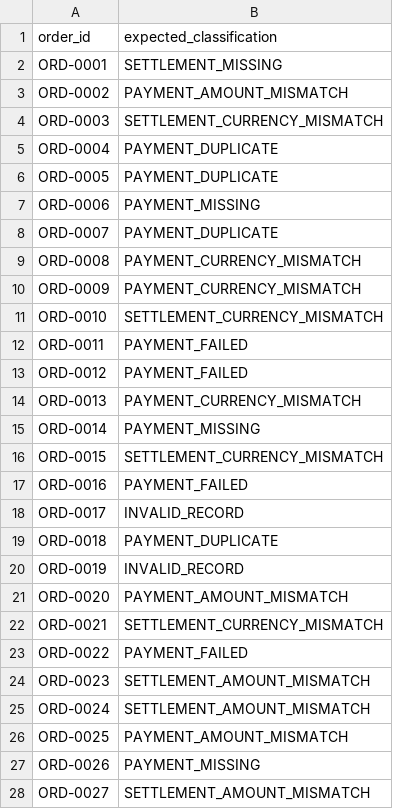
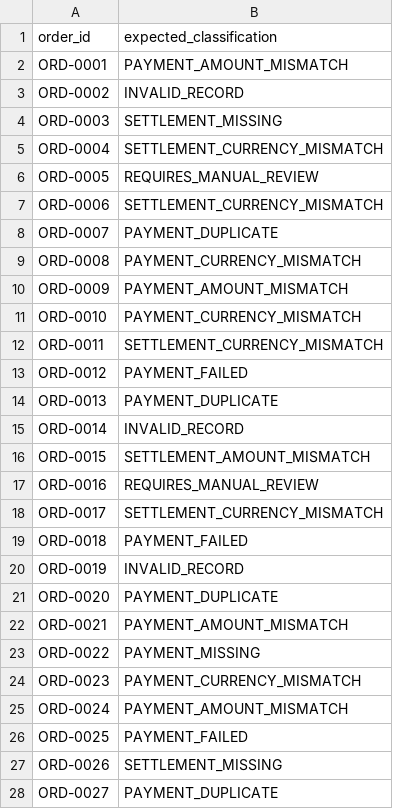
Before and after one commit to Vijay-2005sri/recoincile-ai, a CSV file: data/ground_truth.csv, drawn as a sheet; only a part is shown; the diff covers the shown part only.

```diff
--- a/data/ground_truth.csv
+++ b/data/ground_truth.csv
@@ -1,28 +1,28 @@
 order_id,expected_classification
-ORD-0001,SETTLEMENT_MISSING
-ORD-0002,PAYMENT_AMOUNT_MISMATCH
-ORD-0003,SETTLEMENT_CURRENCY_MISMATCH
-ORD-0004,PAYMENT_DUPLICATE
-ORD-0005,PAYMENT_DUPLICATE
-ORD-0006,PAYMENT_MISSING
+ORD-0001,PAYMENT_AMOUNT_MISMATCH
+ORD-0002,INVALID_RECORD
+ORD-0003,SETTLEMENT_MISSING
+ORD-0004,SETTLEMENT_CURRENCY_MISMATCH
+ORD-0005,REQUIRES_MANUAL_REVIEW
+ORD-0006,SETTLEMENT_CURRENCY_MISMATCH
 ORD-0007,PAYMENT_DUPLICATE
 ORD-0008,PAYMENT_CURRENCY_MISMATCH
-ORD-0009,PAYMENT_CURRENCY_MISMATCH
-ORD-0010,SETTLEMENT_CURRENCY_MISMATCH
-ORD-0011,PAYMENT_FAILED
+ORD-0009,PAYMENT_AMOUNT_MISMATCH
+ORD-0010,PAYMENT_CURRENCY_MISMATCH
+ORD-0011,SETTLEMENT_CURRENCY_MISMATCH
 ORD-0012,PAYMENT_FAILED
-ORD-0013,PAYMENT_CURRENCY_MISMATCH
-ORD-0014,PAYMENT_MISSING
-ORD-0015,SETTLEMENT_CURRENCY_MISMATCH
-ORD-0016,PAYMENT_FAILED
-ORD-0017,INVALID_RECORD
-ORD-0018,PAYMENT_DUPLICATE
+ORD-0013,PAYMENT_DUPLICATE
+ORD-0014,INVALID_RECORD
+ORD-0015,SETTLEMENT_AMOUNT_MISMATCH
+ORD-0016,REQUIRES_MANUAL_REVIEW
+ORD-0017,SETTLEMENT_CURRENCY_MISMATCH
+ORD-0018,PAYMENT_FAILED
 ORD-0019,INVALID_RECORD
-ORD-0020,PAYMENT_AMOUNT_MISMATCH
-ORD-0021,SETTLEMENT_CURRENCY_MISMATCH
-ORD-0022,PAYMENT_FAILED
-ORD-0023,SETTLEMENT_AMOUNT_MISMATCH
-ORD-0024,SETTLEMENT_AMOUNT_MISMATCH
-ORD-0025,PAYMENT_AMOUNT_MISMATCH
-ORD-0026,PAYMENT_MISSING
-ORD-0027,SETTLEMENT_AMOUNT_MISMATCH
+ORD-0020,PAYMENT_DUPLICATE
+ORD-0021,PAYMENT_AMOUNT_MISMATCH
+ORD-0022,PAYMENT_MISSING
+ORD-0023,PAYMENT_CURRENCY_MISMATCH
+ORD-0024,PAYMENT_AMOUNT_MISMATCH
+ORD-0025,PAYMENT_FAILED
+ORD-0026,SETTLEMENT_MISSING
+ORD-0027,PAYMENT_DUPLICATE
```
Also changed, not shown: 17 edited cells elsewhere in this file, data/orders.csv, data/payments.csv, 9 other files.
